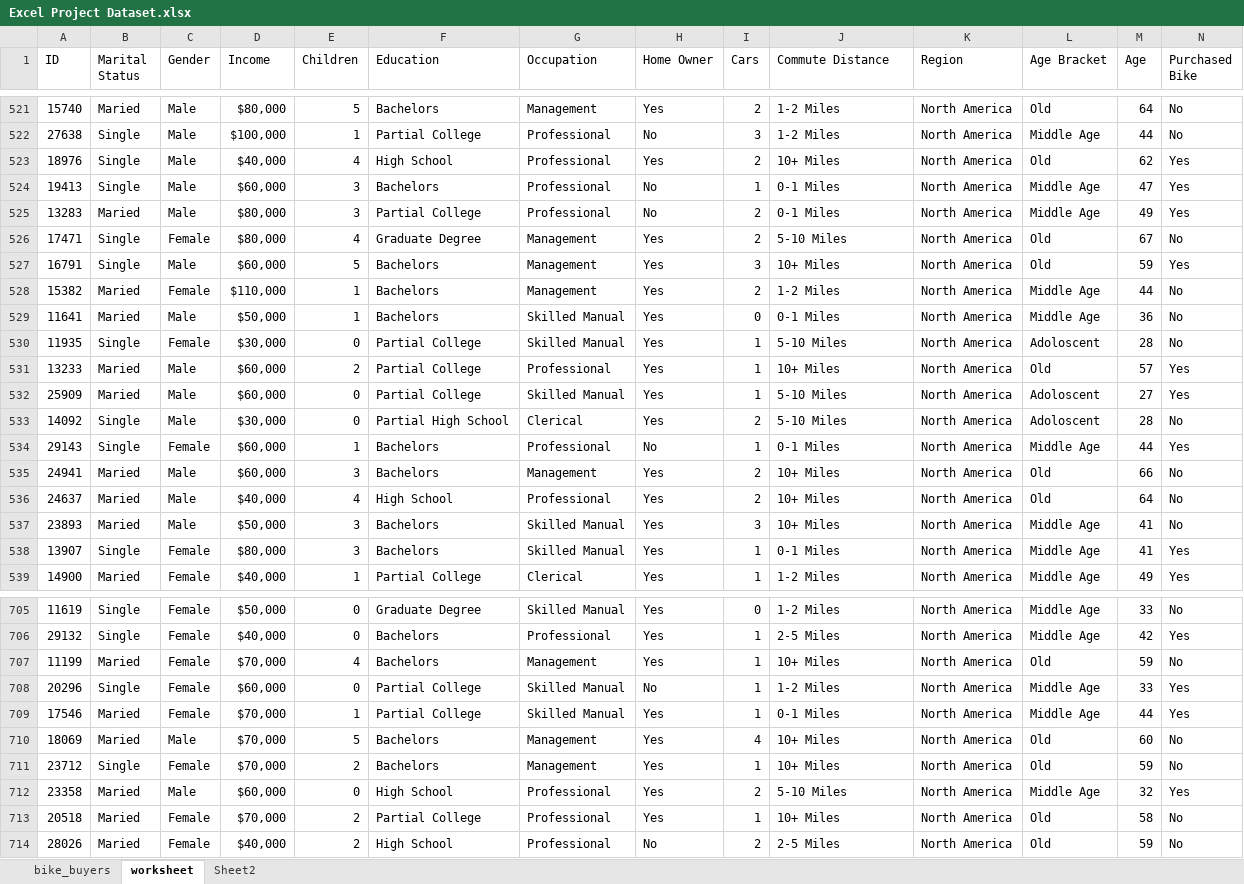
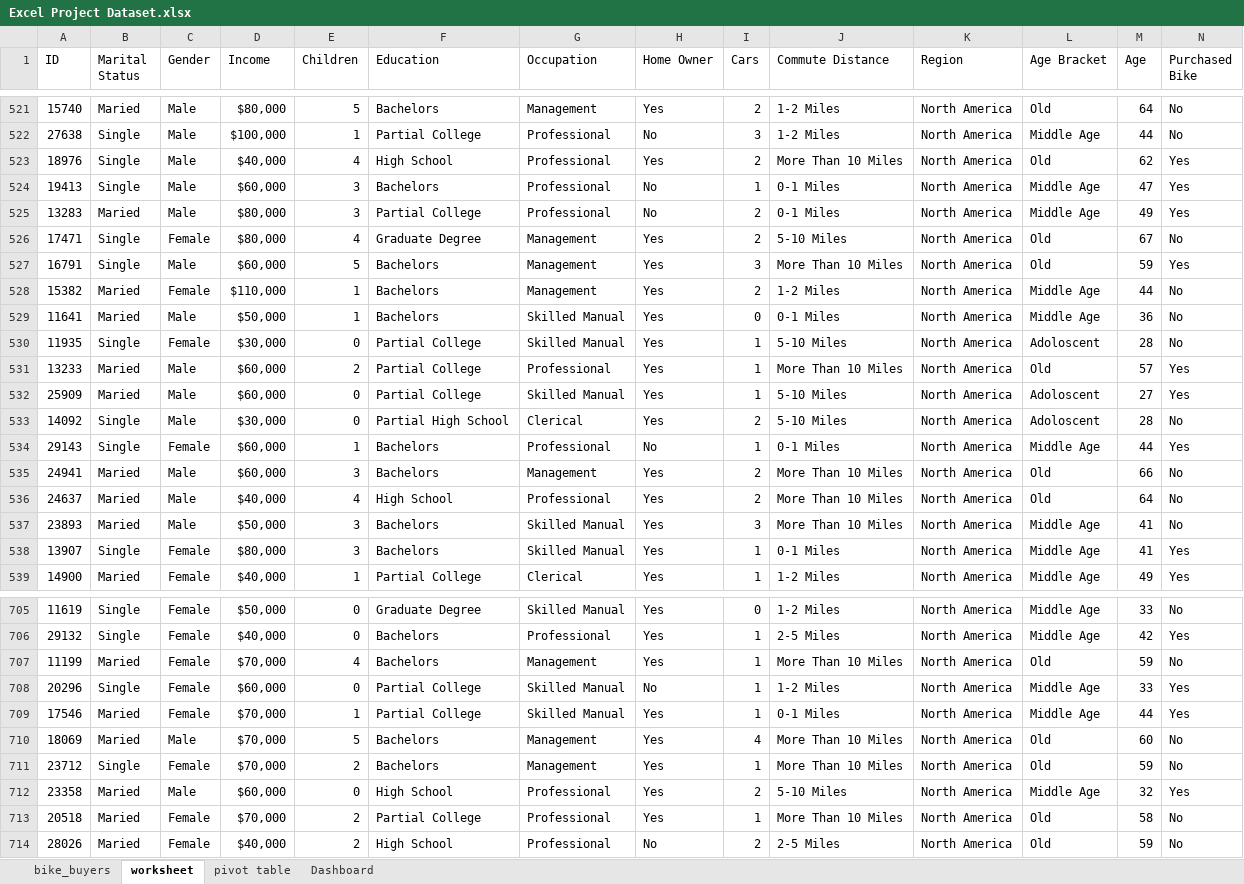
Before and after one commit to ashiqdotexe/data-analysis, an Excel workbook: Excel/Project Work/Excel Project Dataset.xlsx, sheet worksheet, drawn as a sheet; only a part is shown, gaps mark what is left out; values as stored, in another font and other column widths than the file's, no borders; the diff covers the shown part only; the diff names each change by its address in the sheet, - before the commit and + after, or states it on an @@ line.

Commit message:
Dashboard creation

```diff
--- a/Excel/Project Work/Excel Project Dataset.xlsx (sheet worksheet)
+++ b/Excel/Project Work/Excel Project Dataset.xlsx (sheet worksheet)
-sheet tab: Sheet2
+sheet tab: pivot table
+sheet tab: Dashboard
-J523 (Commute Distance): 10+ Miles
+J523 (Commute Distance): More Than 10 Miles
-J527 (Commute Distance): 10+ Miles
+J527 (Commute Distance): More Than 10 Miles
-J531 (Commute Distance): 10+ Miles
+J531 (Commute Distance): More Than 10 Miles
-J535:J537 (Commute Distance): 10+ Miles
+J535:J537 (Commute Distance): More Than 10 Miles
-J707 (Commute Distance): 10+ Miles
+J707 (Commute Distance): More Than 10 Miles
-J710:J711 (Commute Distance): 10+ Miles
+J710:J711 (Commute Distance): More Than 10 Miles
-J713 (Commute Distance): 10+ Miles
+J713 (Commute Distance): More Than 10 Miles
```
Also changed, not shown: 103 edited cells elsewhere in this sheet, sheet pivot table, charts or pictures.
